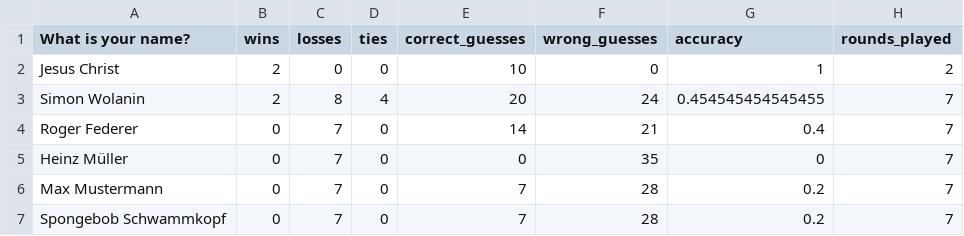
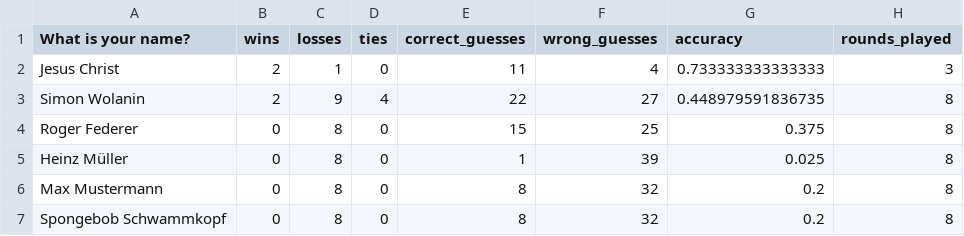
Before and after one commit to awp-finanznachrichten/predictions, a CSV file: Output/Leaderboard_BeatTheRobot.csv, drawn as a sheet.

```diff
--- a/Output/Leaderboard_BeatTheRobot.csv
+++ b/Output/Leaderboard_BeatTheRobot.csv
@@ -1,7 +1,7 @@
 "What is your name?","wins","losses","ties","correct_guesses","wrong_guesses","accuracy","rounds_played"
-"Jesus Christ",2,0,0,10,0,1,2
-"Simon Wolanin",2,8,4,20,24,0.454545454545455,7
-"Roger Federer",0,7,0,14,21,0.4,7
-"Heinz Müller",0,7,0,0,35,0,7
-"Max Mustermann",0,7,0,7,28,0.2,7
-"Spongebob Schwammkopf",0,7,0,7,28,0.2,7
+"Jesus Christ",2,1,0,11,4,0.733333333333333,3
+"Simon Wolanin",2,9,4,22,27,0.448979591836735,8
+"Roger Federer",0,8,0,15,25,0.375,8
+"Heinz Müller",0,8,0,1,39,0.025,8
+"Max Mustermann",0,8,0,8,32,0.2,8
+"Spongebob Schwammkopf",0,8,0,8,32,0.2,8
```
Also changed, not shown: 2 other files.
